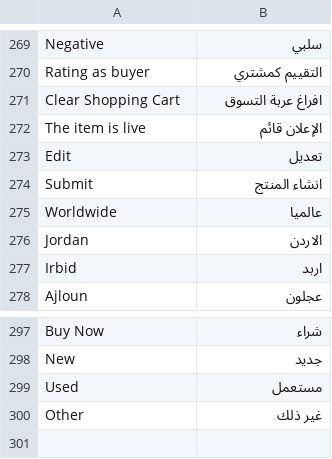
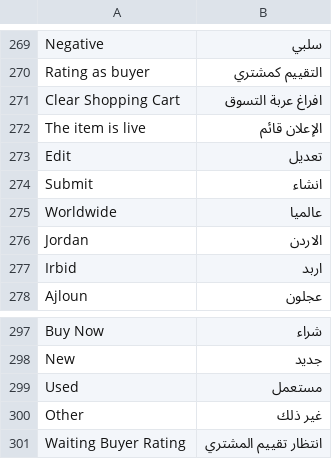
Before and after one commit to ahmadhattab/ebay, a CSV file: app/locale/ar_SA/Mage_Core.csv, drawn as a sheet; only a part is shown, gaps mark what is left out.

```diff
--- a/app/locale/ar_SA/Mage_Core.csv
+++ b/app/locale/ar_SA/Mage_Core.csv
@@ -273,3 +273,3 @@
 "Edit","تعديل"
-"Submit","انشاء المنتج"
+"Submit","انشاء"
 "Worldwide","عالميا"
@@ -300 +300,2 @@
 "Other","غير ذلك"
+"Waiting Buyer Rating","انتظار تقييم المشتري"
```
Also changed, not shown: 4 other files.
